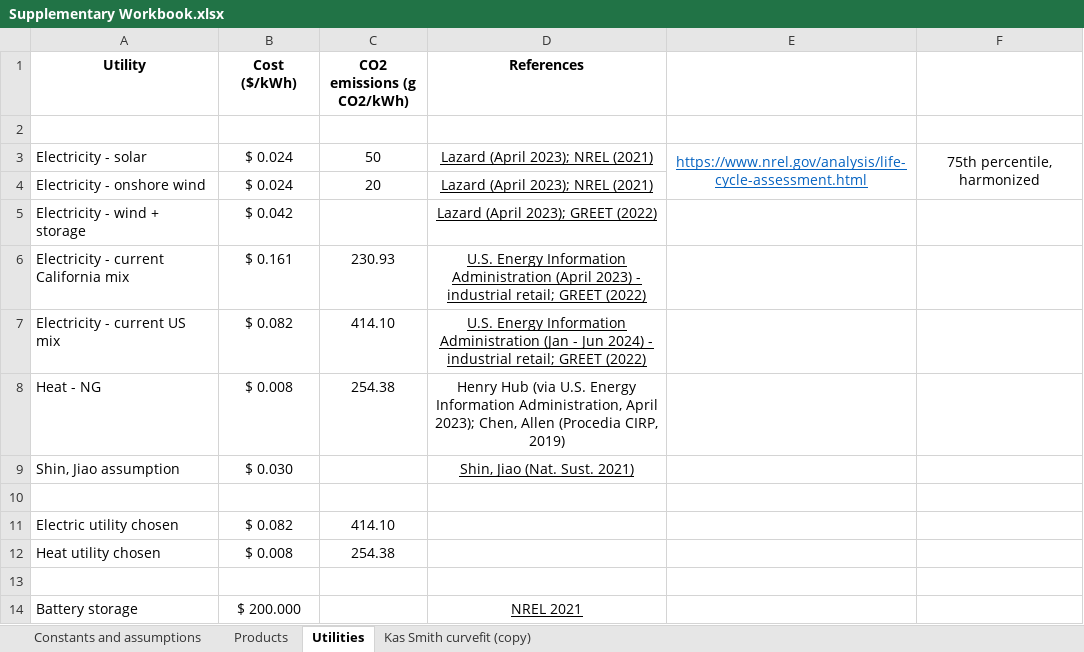
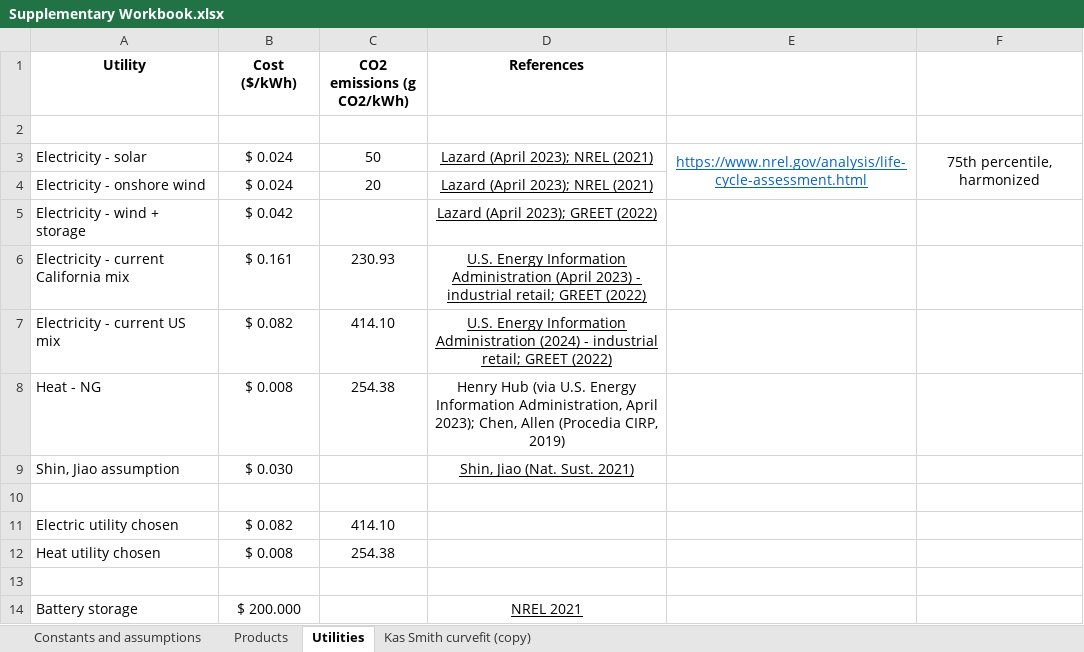
Before and after one commit to shashwatidc/co2r-dashboard, an Excel workbook: Supplementary Workbook.xlsx, sheet Utilities, drawn as a sheet; values as stored, in another font and other column widths than the file's, no borders; table styles not drawn; the diff names each change by its address in the sheet, - before the commit and + after, or states it on an @@ line.

Commit message:
Updated electricity price for 2024

```diff
--- a/Supplementary Workbook.xlsx (sheet Utilities)
+++ b/Supplementary Workbook.xlsx (sheet Utilities)
-D7 (References): …Information Administration (Jan - Jun 2024) - industrial…
+D7 (References): …Information Administration (2024) - industrial…
```
Also changed, not shown: formulas that keep their value.
